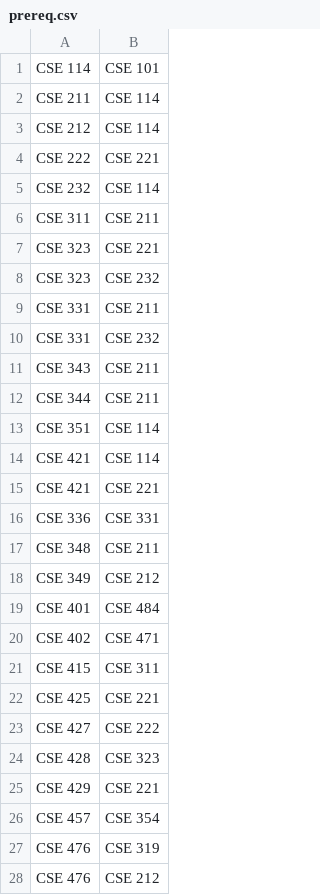
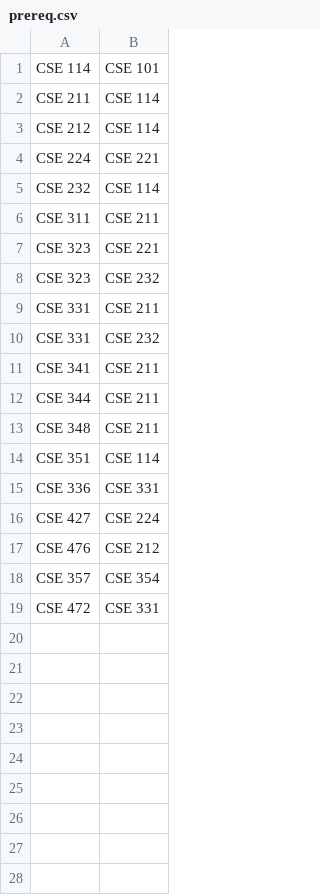
Before and after one commit to cemusta/NSGAII_UCT, a CSV file: Data/prereq.csv, drawn as a sheet.

Commit message:
Data klasörü 2017 spring verileri.
Signed-off-by: Merve Yıldız <merveyildiz.92@gmail.com>

```diff
--- a/Data/prereq.csv
+++ b/Data/prereq.csv
@@ -3,3 +3,3 @@ CSE 211;CSE 114
 CSE 212;CSE 114
-CSE 222;CSE 221
+CSE 224;CSE 221
 CSE 232;CSE 114
@@ -10,19 +10,10 @@ CSE 331;CSE 211
 CSE 331;CSE 232
-CSE 343;CSE 211
+CSE 341;CSE 211
 CSE 344;CSE 211
+CSE 348;CSE 211
 CSE 351;CSE 114
-CSE 421;CSE 114
-CSE 421;CSE 221
 CSE 336;CSE 331
-CSE 348;CSE 211
-CSE 349;CSE 212
-CSE 401;CSE 484
-CSE 402;CSE 471
-CSE 415;CSE 311
-CSE 425;CSE 221
-CSE 427;CSE 222
-CSE 428;CSE 323
-CSE 429;CSE 221
-CSE 457;CSE 354
-CSE 476;CSE 319
+CSE 427;CSE 224
 CSE 476;CSE 212
+CSE 357;CSE 354
+CSE 472;CSE 331
```
Also changed, not shown: Data/course_list.csv, Data/sem1.csv, 8 other files.
